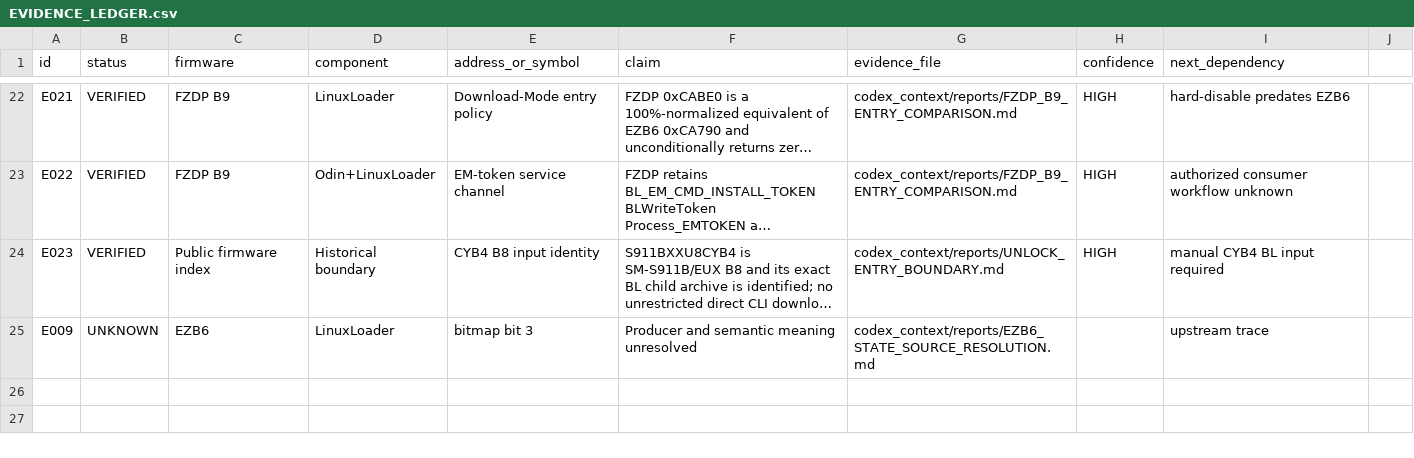
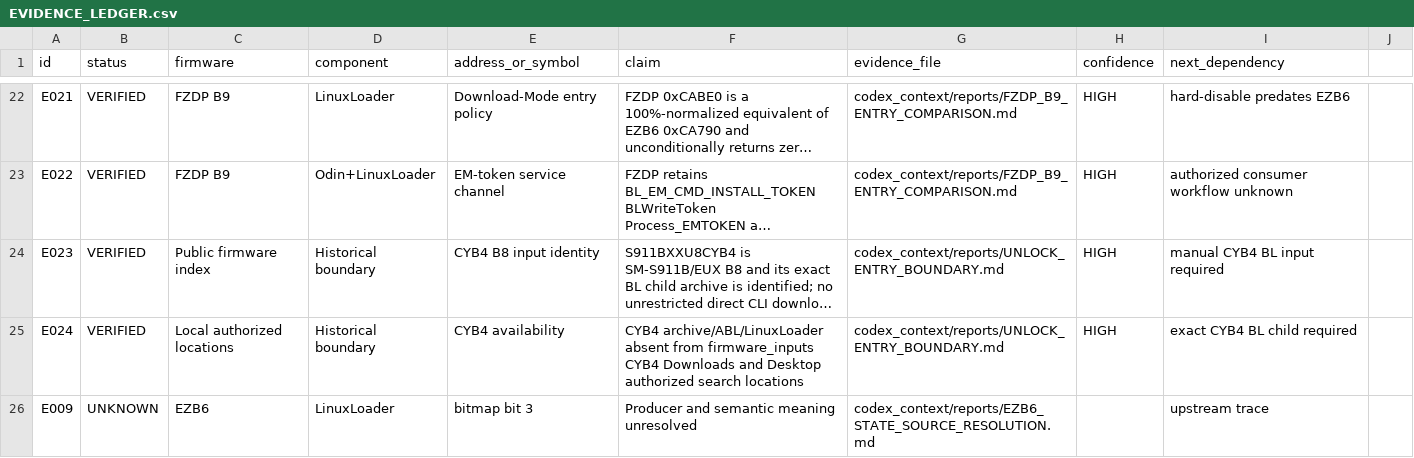
Before and after one commit to ferhatsanli/samroot23, a CSV file: bl_packs/EVIDENCE_LEDGER.csv, drawn as a sheet; only a part is shown, gaps mark what is left out; long unchanged cells end in …; the diff names each change by its address in the sheet, - before the commit and + after, or states it on an @@ line.

Commit message:
Record CYB4 input absence

```diff
--- a/bl_packs/EVIDENCE_LEDGER.csv
+++ b/bl_packs/EVIDENCE_LEDGER.csv
+row 25: E024 | VERIFIED | Local authorized locations | Historical boundary | CYB4 availability | CYB4 archive/ABL/LinuxLoader absent from firmware_inputs CYB4 Downloads and Desktop authorized search locations | codex_context/reports/UNLOCK_ENTRY_BOUNDARY.md | HIGH | exact CYB4 BL child required
```
Also changed, not shown: 6 other files.
